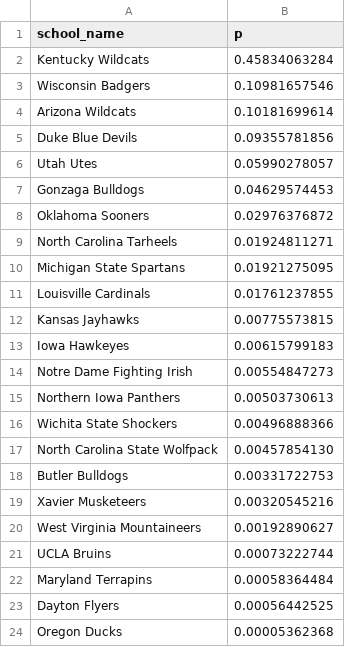
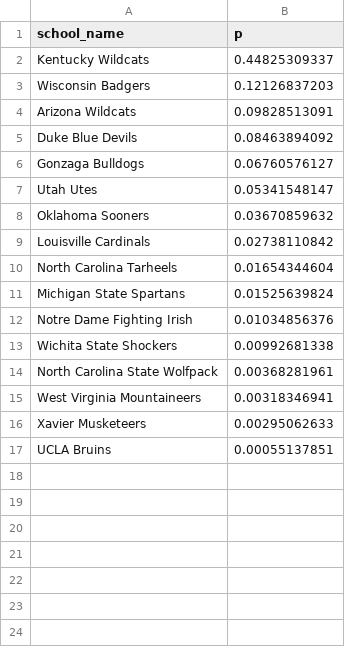
Before and after one commit to octonion/basketball, a CSV file: ncaa_sr/tournament/champion_p.csv, drawn as a sheet.

```diff
--- a/ncaa_sr/tournament/champion_p.csv
+++ b/ncaa_sr/tournament/champion_p.csv
@@ -1,24 +1,17 @@
 school_name,p
-Kentucky Wildcats,0.45834063284
-Wisconsin Badgers,0.10981657546
-Arizona Wildcats,0.10181699614
-Duke Blue Devils,0.09355781856
-Utah Utes,0.05990278057
-Gonzaga Bulldogs,0.04629574453
-Oklahoma Sooners,0.02976376872
-North Carolina Tarheels,0.01924811271
-Michigan State Spartans,0.01921275095
-Louisville Cardinals,0.01761237855
-Kansas Jayhawks,0.00775573815
-Iowa Hawkeyes,0.00615799183
-Notre Dame Fighting Irish,0.00554847273
-Northern Iowa Panthers,0.00503730613
-Wichita State Shockers,0.00496888366
-North Carolina State Wolfpack,0.00457854130
-Butler Bulldogs,0.00331722753
-Xavier Musketeers,0.00320545216
-West Virginia Mountaineers,0.00192890627
-UCLA Bruins,0.00073222744
-Maryland Terrapins,0.00058364484
-Dayton Flyers,0.00056442525
-Oregon Ducks,0.00005362368
+Kentucky Wildcats,0.44825309337
+Wisconsin Badgers,0.12126837203
+Arizona Wildcats,0.09828513091
+Duke Blue Devils,0.08463894092
+Gonzaga Bulldogs,0.06760576127
+Utah Utes,0.05341548147
+Oklahoma Sooners,0.03670859632
+Louisville Cardinals,0.02738110842
+North Carolina Tarheels,0.01654344604
+Michigan State Spartans,0.01525639824
+Notre Dame Fighting Irish,0.01034856376
+Wichita State Shockers,0.00992681338
+North Carolina State Wolfpack,0.00368281961
+West Virginia Mountaineers,0.00318346941
+Xavier Musketeers,0.00295062633
+UCLA Bruins,0.00055137851
```
Also changed, not shown: ncaa_sr/tournament/round_p.csv, ncaa_sr/tournament/rounds_updated.csv, 2 other files.
